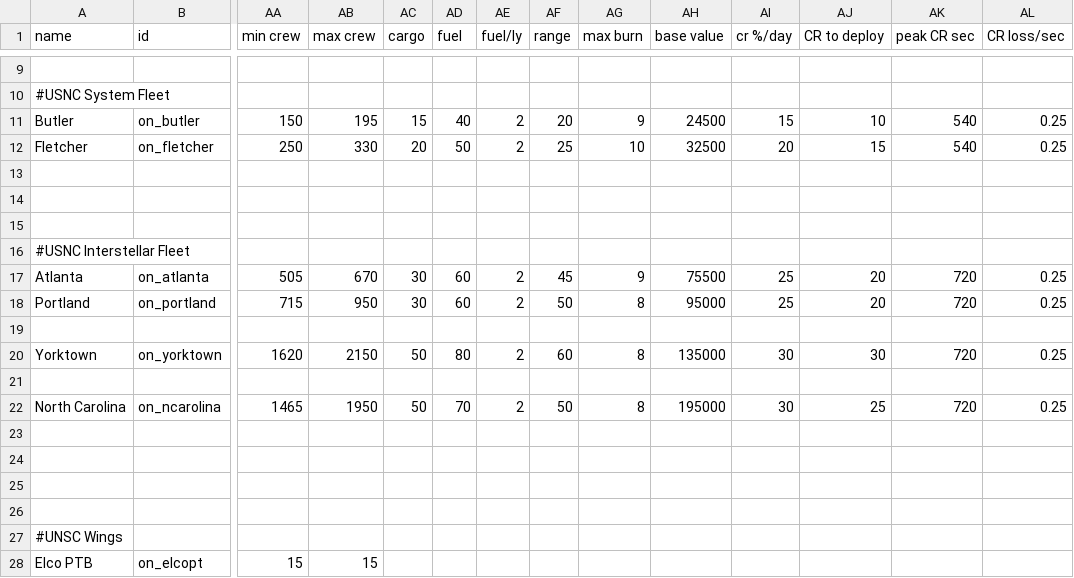
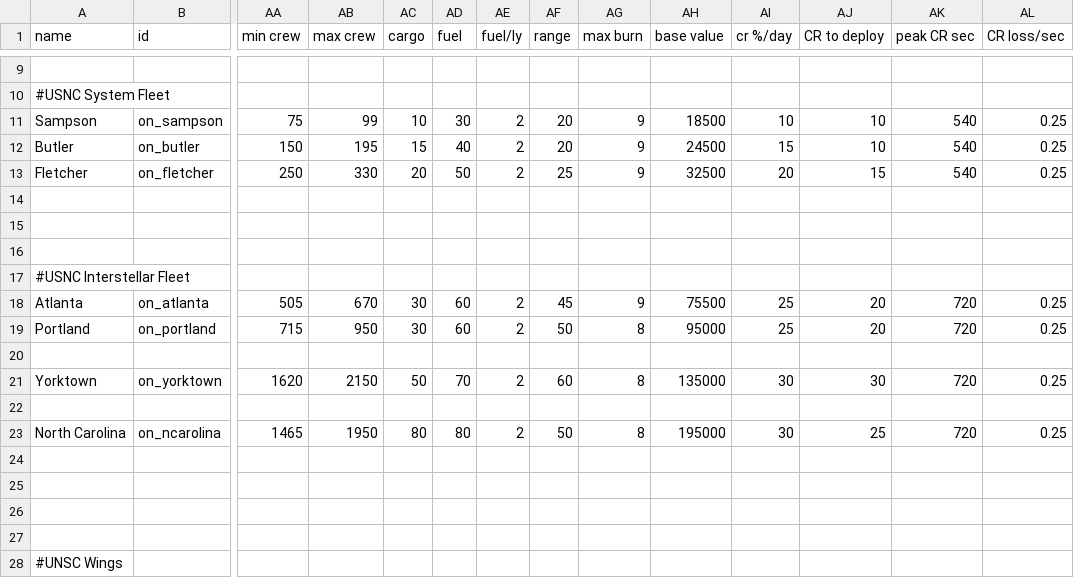
Before and after one commit to OfflcerSam/NavalSector, a CSV file: data/hulls/ship_data.csv, drawn as a sheet; only a part is shown, gaps mark what is left out; the shorter side is filled out with more unchanged rows; addresses are those after the commit; rows hold the shown columns only; the diff names each change by its address in the sheet, - before the commit and + after, or states it on an @@ line.

Commit message:
sampson

```diff
--- a/data/hulls/ship_data.csv
+++ b/data/hulls/ship_data.csv
+row 11: Sampson | on_sampson | 75 | 99 | 10 | 30 | 2 | 20 | 9 | 18500 | 10 | 10 | 540 | 0.25
-AG13 (max burn): 10
+AG13 (max burn): 9
-AD21 (fuel): 80
+AD21 (fuel): 70
-AC23 (cargo): 50
+AC23 (cargo): 80
-AD23 (fuel): 70
+AD23 (fuel): 80
```
Also changed, not shown: data/campaign/sim_opponents.csv, data/lights/on_texture_data.csv, 7 other files.
